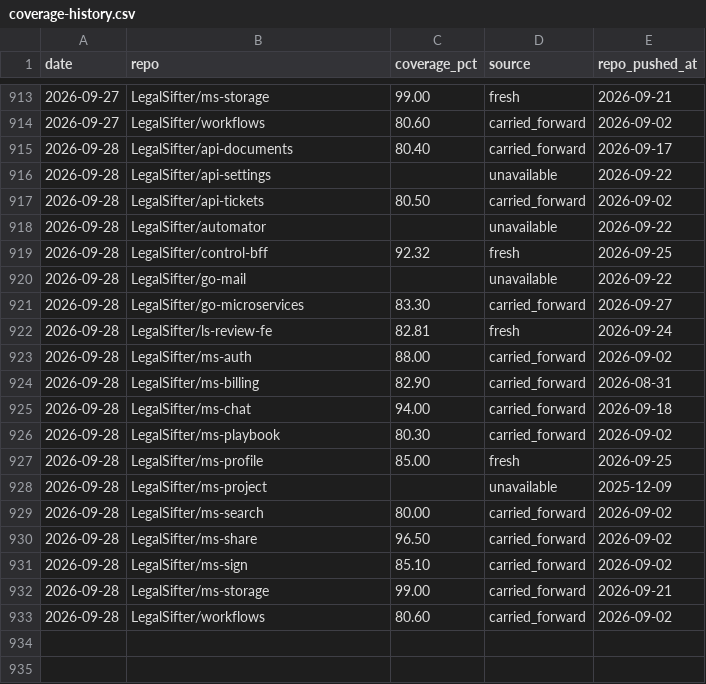
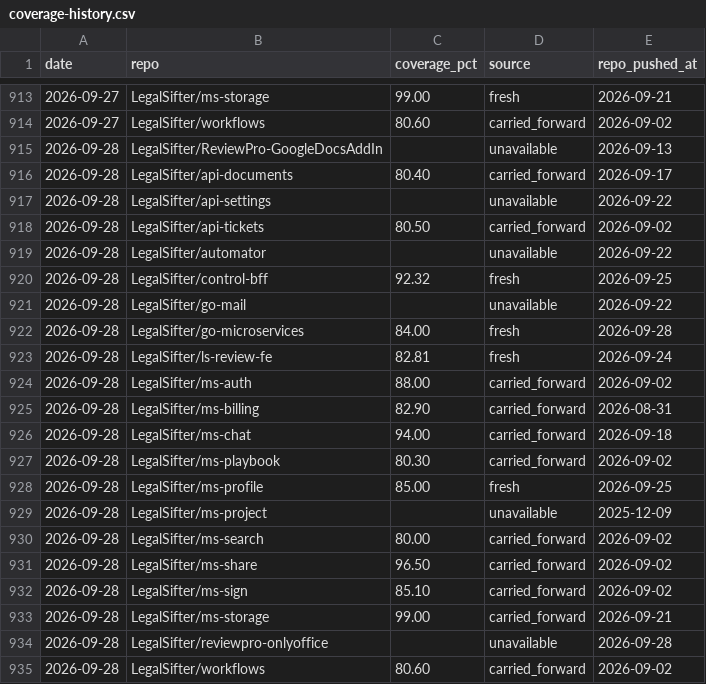
Before and after one commit to brian-toombs-ls/coverage-dashboard, a CSV file: coverage-history.csv, drawn as a sheet; only a part is shown, gaps mark what is left out.

Commit message:
chore: coverage update 2026-09-28

```diff
--- a/coverage-history.csv
+++ b/coverage-history.csv
@@ -914,2 +914,3 @@ date,repo,coverage_pct,source,repo_pushed_at
 2026-09-27,LegalSifter/workflows,80.60,carried_forward,2026-09-02
+2026-09-28,LegalSifter/ReviewPro-GoogleDocsAddIn,,unavailable,2026-09-13
 2026-09-28,LegalSifter/api-documents,80.40,carried_forward,2026-09-17
@@ -920,3 +921,3 @@ date,repo,coverage_pct,source,repo_pushed_at
 2026-09-28,LegalSifter/go-mail,,unavailable,2026-09-22
-2026-09-28,LegalSifter/go-microservices,83.30,carried_forward,2026-09-27
+2026-09-28,LegalSifter/go-microservices,84.00,fresh,2026-09-28
 2026-09-28,LegalSifter/ls-review-fe,82.81,fresh,2026-09-24
@@ -932,2 +933,3 @@ date,repo,coverage_pct,source,repo_pushed_at
 2026-09-28,LegalSifter/ms-storage,99.00,carried_forward,2026-09-21
+2026-09-28,LegalSifter/reviewpro-onlyoffice,,unavailable,2026-09-28
 2026-09-28,LegalSifter/workflows,80.60,carried_forward,2026-09-02
```
